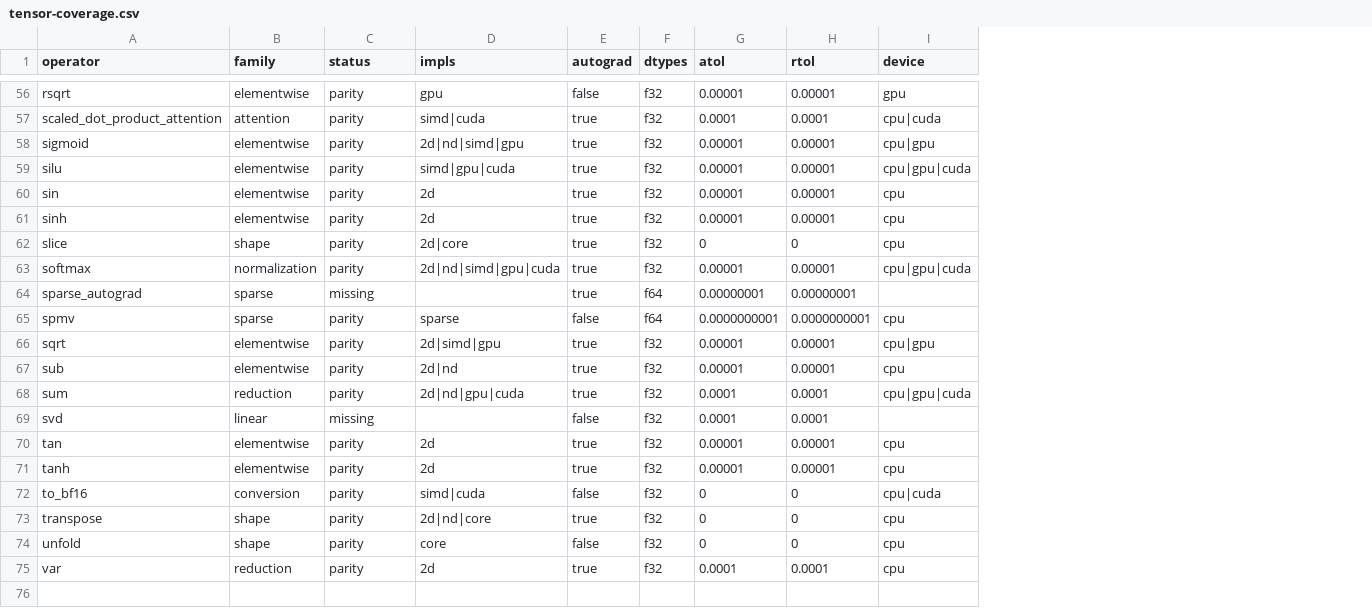
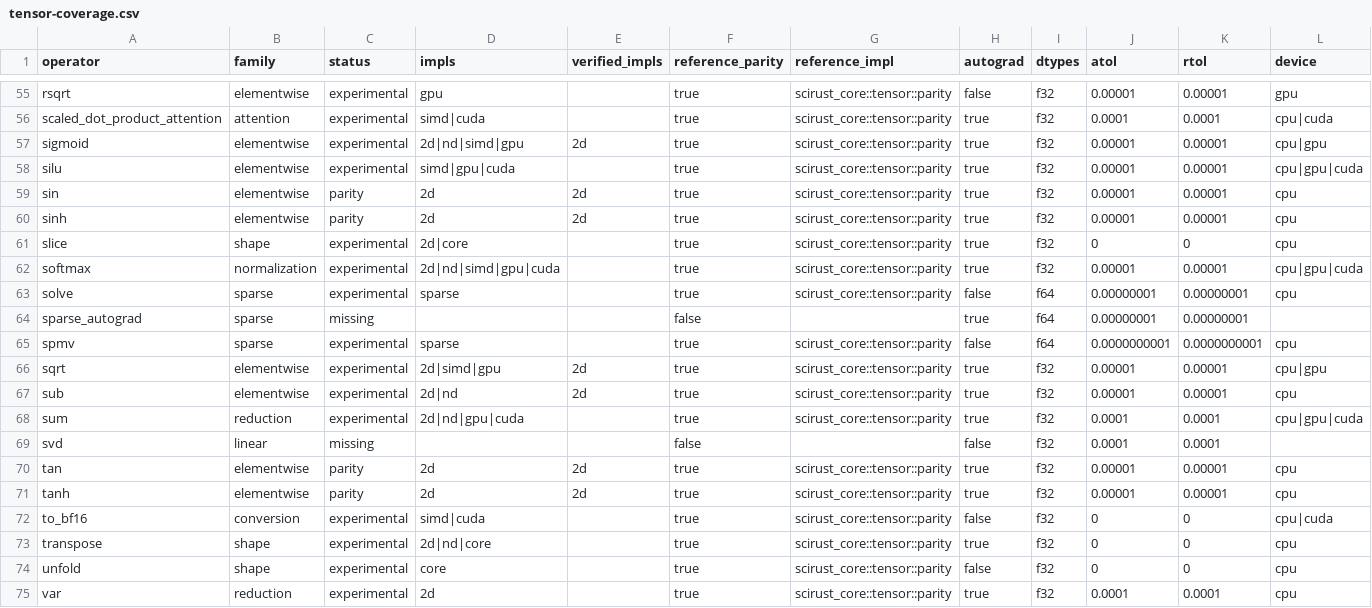
Before and after one commit to CHECKUPAUTO/scirust, a CSV file: artifacts/tensor-coverage.csv, drawn as a sheet; only a part is shown, gaps mark what is left out; addresses are those after the commit; the diff covers the shown part only; the diff names each change by its address in the sheet, - before the commit and + after, or states it on an @@ line.

Commit message:
fix(tensor-parity): harden production parity evidence

```diff
--- a/artifacts/tensor-coverage.csv
+++ b/artifacts/tensor-coverage.csv
+column E (verified_impls), rows 57-60: 2d |  | 2d | 2d; rows 66-71: 2d | 2d |  |  | 2d | 2d
+column F (reference_parity), rows 55-62: all true; rows 64-75: false | true | true | true | true | false | true | true | true | true | true | true
+column G (reference_impl), rows 55-62: all scirust_core::tensor::parity; rows 65-75: scirust_core::tensor::parity | scirust_core::tensor::parity | scirust_core::tensor::parity | scirust_core::tensor::parity |  | scirust_core::tensor::parity | scirust_core::tensor::parity | scirust_core::tensor::parity | scirust_core::tensor::parity | scirust_core::tensor::parity | scirust_core::tensor::parity
-C55:C58 (status): parity
+C55:C58 (status): experimental
-C61:C62 (status): parity
+C61:C62 (status): experimental
+row 63: solve | sparse | experimental | sparse |  | true | scirust_core::tensor::parity | false | f64 | 0.00000001 | 0.00000001 | cpu
-C65:C68 (status): parity
+C65:C68 (status): experimental
-C72:C75 (status): parity
+C72:C75 (status): experimental
```
Also changed, not shown: 1 removed row and 38 edited cells elsewhere in this file, 23 other files.
